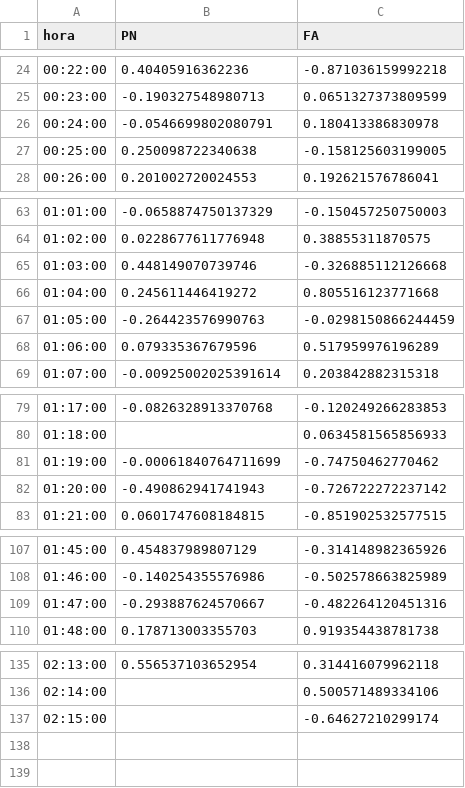
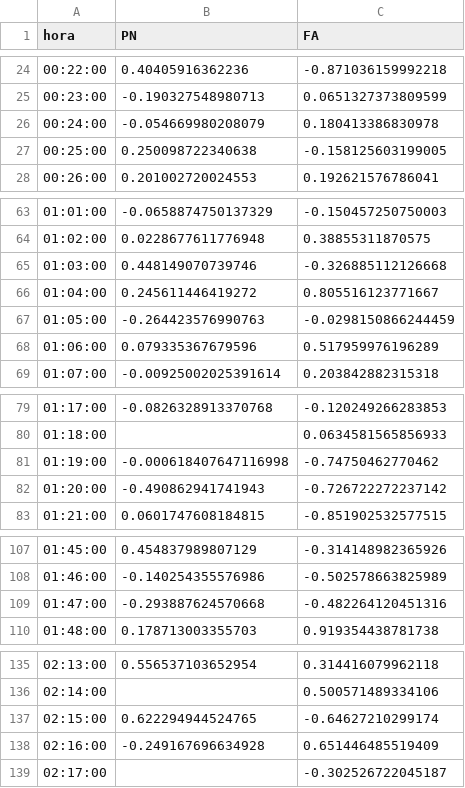
Before and after one commit to verdierdiego/analisis-sentimientos, a CSV file: balotaje/Actualizacion_Graficos/prueba_sentimiento.csv, drawn as a sheet; only a part is shown, gaps mark what is left out.

Commit message:
hora actualizada 02:19:07

```diff
--- a/balotaje/Actualizacion_Graficos/prueba_sentimiento.csv
+++ b/balotaje/Actualizacion_Graficos/prueba_sentimiento.csv
@@ -25,3 +25,3 @@ hora,PN,FA
 00:23:00,-0.190327548980713,0.0651327373809599
-00:24:00,-0.0546699802080791,0.180413386830978
+00:24:00,-0.054669980208079,0.180413386830978
 00:25:00,0.250098722340638,-0.158125603199005
@@ -65,3 +65,3 @@ hora,PN,FA
 01:03:00,0.448149070739746,-0.326885112126668
-01:04:00,0.245611446419272,0.805516123771668
+01:04:00,0.245611446419272,0.805516123771667
 01:05:00,-0.264423576990763,-0.0298150866244459
@@ -80,3 +80,3 @@ hora,PN,FA
 01:18:00,,0.0634581565856933
-01:19:00,-0.00061840764711699,-0.74750462770462
+01:19:00,-0.000618407647116998,-0.74750462770462
 01:20:00,-0.490862941741943,-0.726722272237142
@@ -108,3 +108,3 @@ hora,PN,FA
 01:46:00,-0.140254355576986,-0.502578663825989
-01:47:00,-0.293887624570667,-0.482264120451316
+01:47:00,-0.293887624570668,-0.482264120451316
 01:48:00,0.178713003355703,0.919354438781738
@@ -136,2 +136,4 @@ hora,PN,FA
 02:14:00,,0.500571489334106
-02:15:00,,-0.64627210299174
+02:15:00,0.622294944524765,-0.64627210299174
+02:16:00,-0.249167696634928,0.651446485519409
+02:17:00,,-0.302526722045187
```
Also changed, not shown: balotaje/Actualizacion_Graficos/PRUEBA2.CSV, balotaje/Actualizacion_Graficos/hashtags_balotaje.csv, 8 other files.
